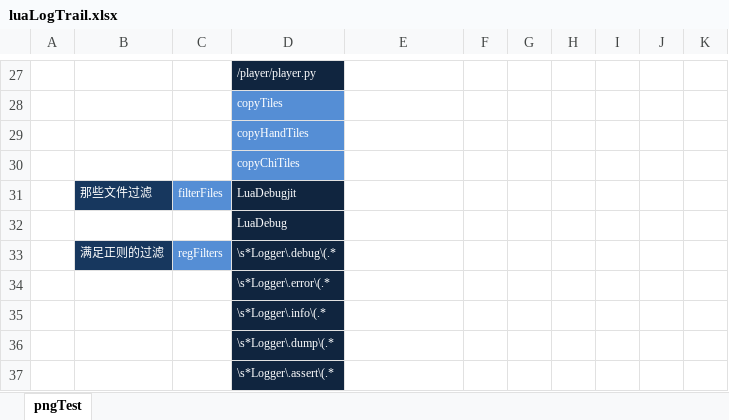
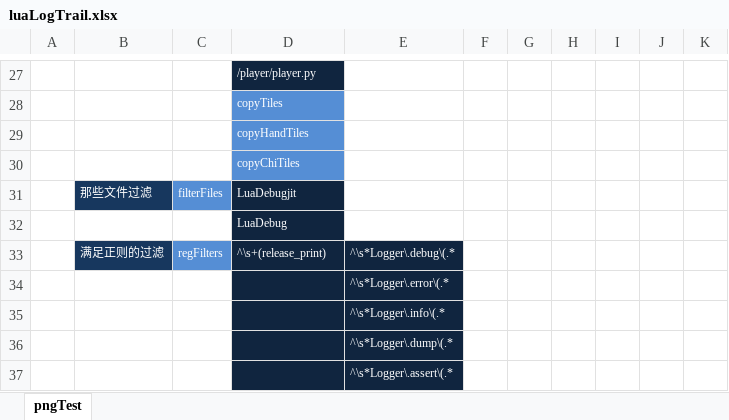
Before and after one commit to jiasy/PyWorkFlow, an Excel workbook: excel/code/luaLogTrail.xlsx, sheet pngTest, drawn as a sheet; only a part is shown, gaps mark what is left out; values as stored, in another font and other column widths than the file's, no borders; removed rows and columns are numbered as before the commit, all else as after; the diff names each change by its address in the sheet, - before the commit and + after, or states it on an @@ line.

```diff
--- a/excel/code/luaLogTrail.xlsx (sheet pngTest)
+++ b/excel/code/luaLogTrail.xlsx (sheet pngTest)
-D33: \s*Logger\.debug\(.*
+D33: ^\s+(release_print)
-E33: (empty)
+E33: ^\s*Logger\.debug\(.*
-E33 fill: none
+E33 fill: #10253F
-row 34:  |  |  | \s*Logger\.error\(.*
-row 35:  |  |  | \s*Logger\.info\(.*
-row 36:  |  |  | \s*Logger\.dump\(.*
-row 37:  |  |  | \s*Logger\.assert\(.*
+row 34:  |  |  |  | ^\s*Logger\.error\(.*
+row 35:  |  |  |  | ^\s*Logger\.info\(.*
+row 36:  |  |  |  | ^\s*Logger\.dump\(.*
+row 37:  |  |  |  | ^\s*Logger\.assert\(.*
```
Also changed, not shown: 3 other files.
